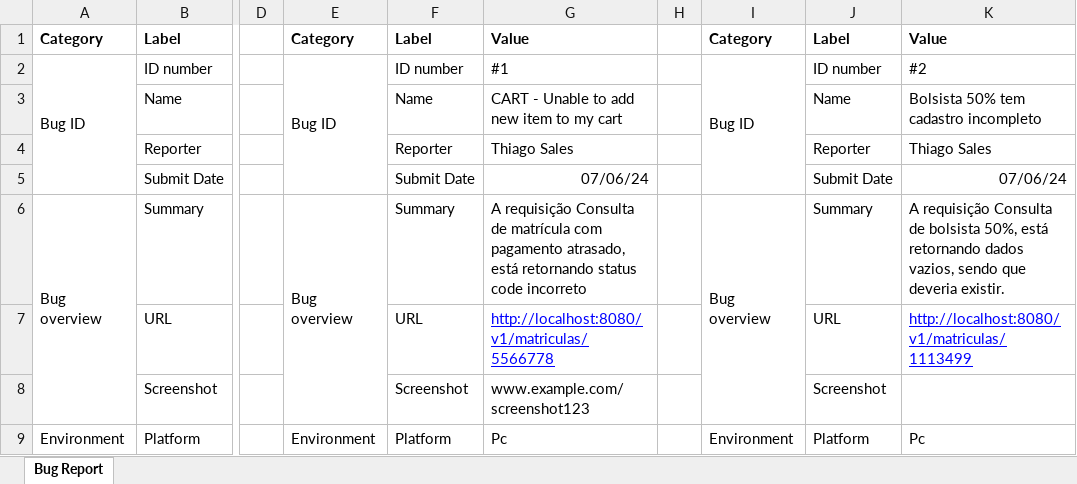
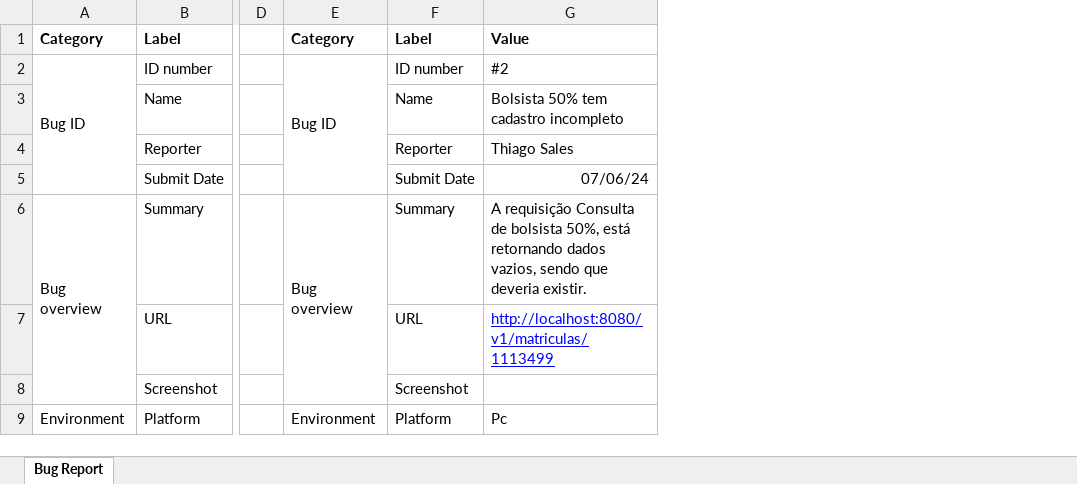
Before and after one commit to txiami/testes-api-matricula, an Excel workbook: bugReport.xlsx, sheet Bug Report, drawn as a sheet; only a part is shown, gaps mark what is left out; values as stored, in another font and other column widths than the file's, no borders; charts and pictures not drawn; the diff names each change by its address in the sheet, - before the commit and + after, or states it on an @@ line.

Commit message:
bugreport

```diff
--- a/bugReport.xlsx (sheet Bug Report)
+++ b/bugReport.xlsx (sheet Bug Report)
-column G, rows 1-9: Value | #1 | CART - Unable to add new item to my cart | Thiago Sales | 07/06/24 | A requisição Consulta de matrícula com pagamento atrasado, está retornando status code incorreto | http://localhost:8080/v1/matriculas/5566778 | www.example.com/screenshot123 | Pc
-column H, empty
-column I, rows 1-9: Category | Bug ID |  |  |  | Bug overview |  |  | Environment
-column J, rows 1-9: Label | ID number | Name | Reporter | Submit Date | Summary | URL | Screenshot | Platform
```
Also changed, not shown: charts or pictures.
